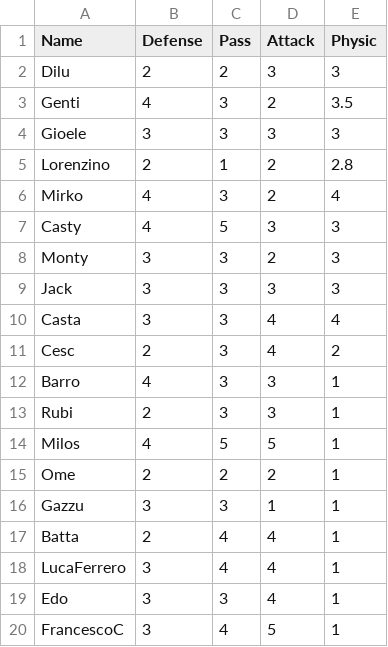
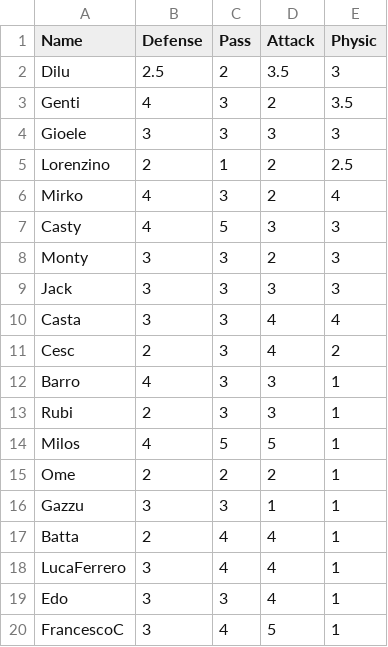
Before and after one commit to ddiluccio/TeamGenerator, a CSV file: players.csv, drawn as a sheet.

Commit message:
Update players.csv

```diff
--- a/players.csv
+++ b/players.csv
@@ -1,6 +1,6 @@
 Name,Defense,Pass,Attack,Physic
-Dilu,2,2,3,3
+Dilu,2.5,2,3.5,3
 Genti,4,3,2,3.5
 Gioele,3,3,3,3
-Lorenzino,2,1,2,2.8
+Lorenzino,2,1,2,2.5
 Mirko,4,3,2,4
```
